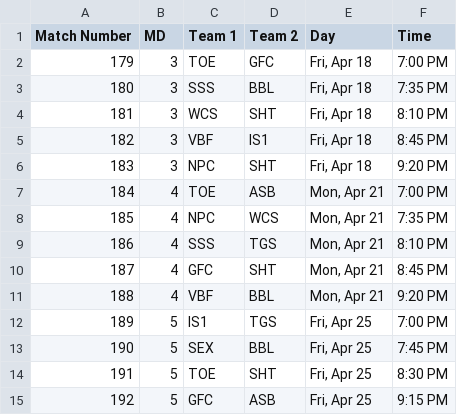
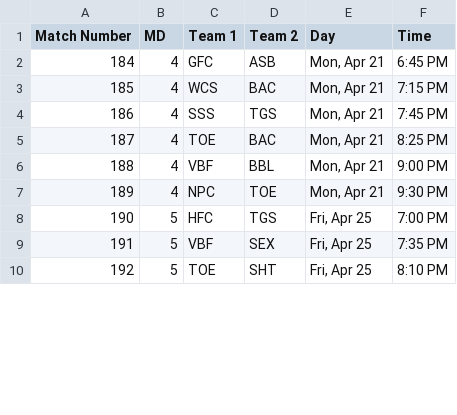
Before and after one commit to Fejiroisaacs/Haverford-IFL, a CSV file: data/S25 Futsal Schedule.csv, drawn as a sheet; only a part is shown; the diff covers the shown part only.

```diff
--- a/data/S25 Futsal Schedule.csv
+++ b/data/S25 Futsal Schedule.csv
@@ -2,14 +2,9 @@
-179,3,TOE,GFC,"Fri, Apr 18",7:00 PM
-180,3,SSS,BBL,"Fri, Apr 18",7:35 PM
-181,3,WCS,SHT,"Fri, Apr 18",8:10 PM
-182,3,VBF,IS1,"Fri, Apr 18",8:45 PM
-183,3,NPC,SHT,"Fri, Apr 18",9:20 PM
-184,4,TOE,ASB,"Mon, Apr 21",7:00 PM
-185,4,NPC,WCS,"Mon, Apr 21",7:35 PM
-186,4,SSS,TGS,"Mon, Apr 21",8:10 PM
-187,4,GFC,SHT,"Mon, Apr 21",8:45 PM
-188,4,VBF,BBL,"Mon, Apr 21",9:20 PM
-189,5,IS1,TGS,"Fri, Apr 25",7:00 PM
-190,5,SEX,BBL,"Fri, Apr 25",7:45 PM
-191,5,TOE,SHT,"Fri, Apr 25",8:30 PM
-192,5,GFC,ASB,"Fri, Apr 25",9:15 PM
+184,4,GFC,ASB,"Mon, Apr 21",6:45 PM,,,,,
+185,4,WCS,BAC,"Mon, Apr 21",7:15 PM,,,,,
+186,4,SSS,TGS,"Mon, Apr 21",7:45 PM,,,,,
+187,4,TOE,BAC,"Mon, Apr 21",8:25 PM,,,,,
+188,4,VBF,BBL,"Mon, Apr 21",9:00 PM,,,,,
+189,4,NPC,TOE,"Mon, Apr 21",9:30 PM,,,,,
+190,5,HFC,TGS,"Fri, Apr 25",7:00 PM,,,,,
+191,5,VBF,SEX,"Fri, Apr 25",7:35 PM,,,,,
+192,5,TOE,SHT,"Fri, Apr 25",8:10 PM,,,,,
```
Also changed, not shown: 5 added rows and 28 edited cells elsewhere in this file, data/Match_Results.csv, data/player_match_stats.csv, 5 other files.
